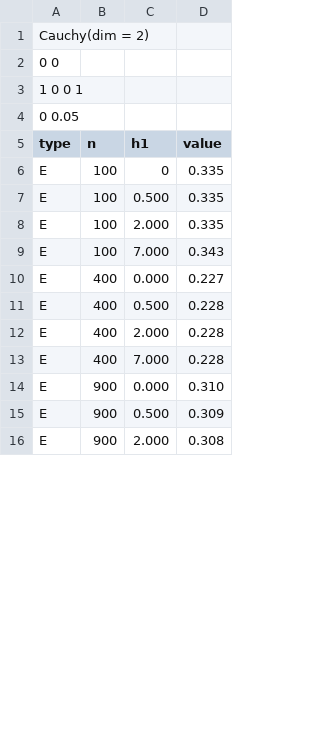
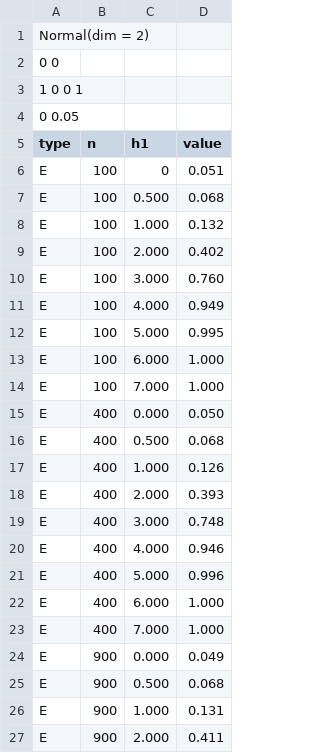
Before and after one commit to AntonPersinA/EnergyCriterion, a CSV file: 6_highdim_Cauchy_g_omp/cmake-build-debug/results.csv, drawn as a sheet; only a part is shown; the diff covers the shown part only.

```diff
--- a/6_highdim_Cauchy_g_omp/cmake-build-debug/results.csv
+++ b/6_highdim_Cauchy_g_omp/cmake-build-debug/results.csv
@@ -1,2 +1,2 @@
-Cauchy(dim = 2)
+Normal(dim = 2)
 0 0
@@ -5,12 +5,23 @@ Cauchy(dim = 2)
 type,n,h1,value
-E,100,0,0.335
-E,100,0.500,0.335
-E,100,2.000,0.335
-E,100,7.000,0.343
-E,400,0.000,0.227
-E,400,0.500,0.228
-E,400,2.000,0.228
-E,400,7.000,0.228
-E,900,0.000,0.310
-E,900,0.500,0.309
-E,900,2.000,0.308
+E,100,0,0.051
+E,100,0.500,0.068
+E,100,1.000,0.132
+E,100,2.000,0.402
+E,100,3.000,0.760
+E,100,4.000,0.949
+E,100,5.000,0.995
+E,100,6.000,1.000
+E,100,7.000,1.000
+E,400,0.000,0.050
+E,400,0.500,0.068
+E,400,1.000,0.126
+E,400,2.000,0.393
+E,400,3.000,0.748
+E,400,4.000,0.946
+E,400,5.000,0.996
+E,400,6.000,1.000
+E,400,7.000,1.000
+E,900,0.000,0.049
+E,900,0.500,0.068
+E,900,1.000,0.131
+E,900,2.000,0.411
```
Also changed, not shown: 13 added rows, 7 removed rows and 1 edited cell elsewhere in this file, 12 other files.
